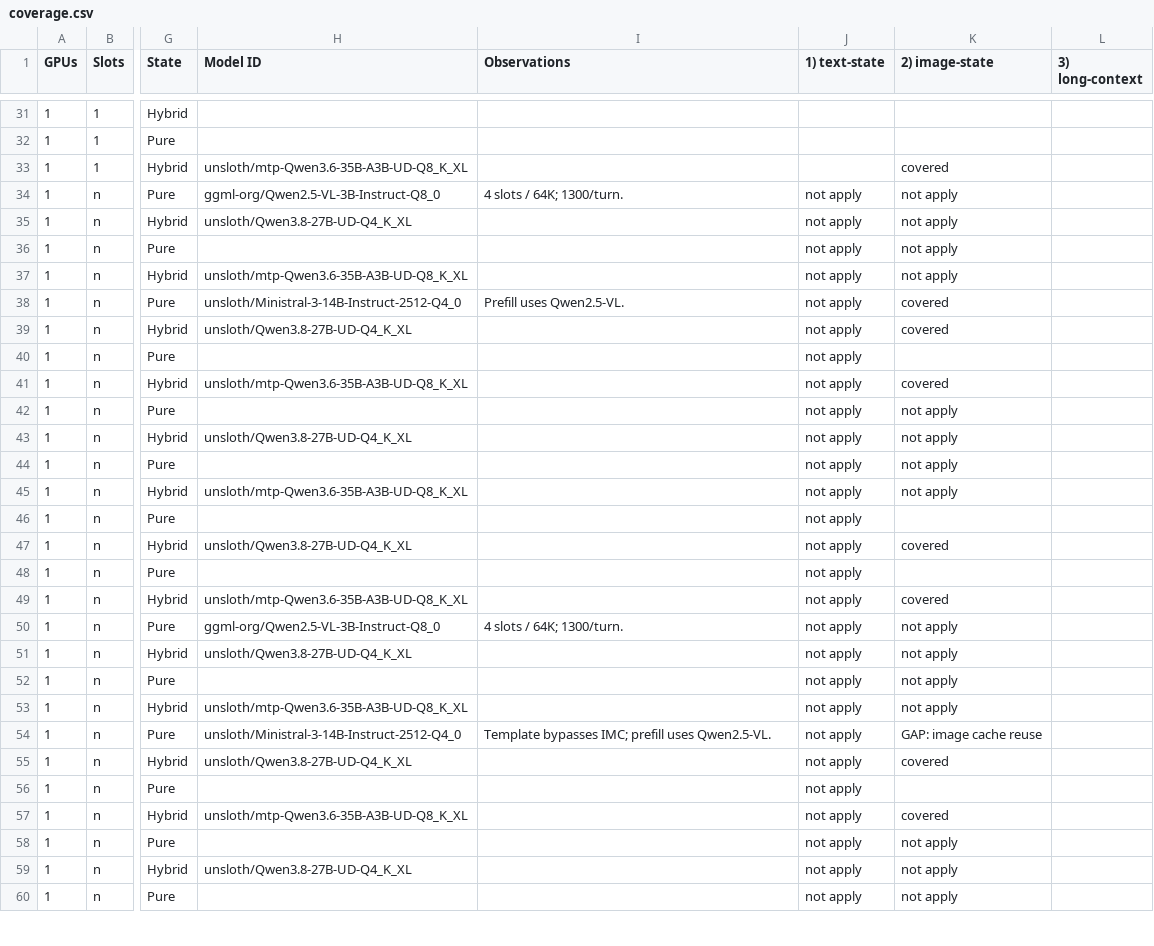
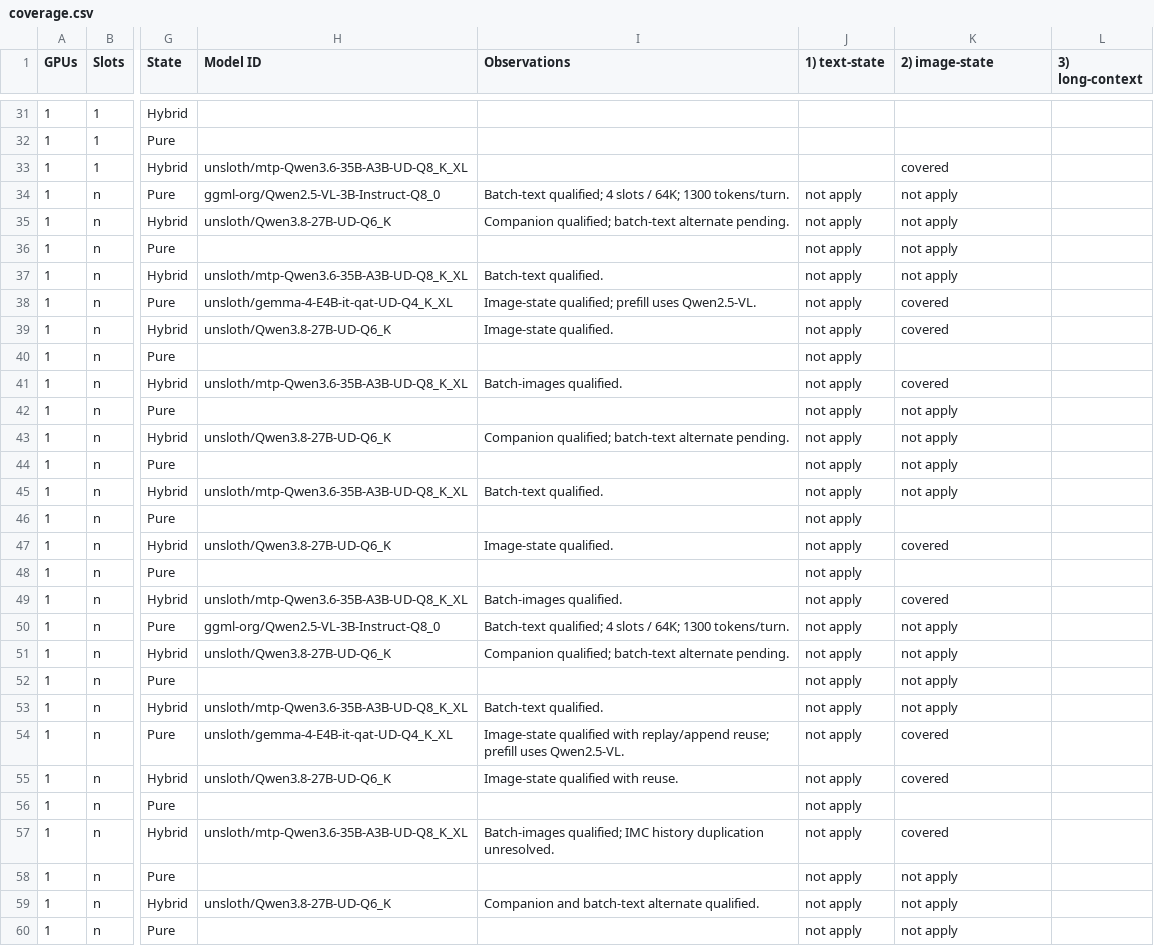
Before and after one commit to ardanlabs/kronk, a CSV file: .tools/reliability/coverage.csv, drawn as a sheet; only a part is shown, gaps mark what is left out; the diff covers the shown part only; the diff names each change by its address in the sheet, - before the commit and + after, or states it on an @@ line.

Commit message:
Reliability tools fixes (#1156)
* wip fix batch-text test

* change image-state test model

* split config files again

* add dense/hybrid cells coverage

* remove old http tools

* change Dense/Hybrid model

* ajust batch-text probe requirements

* adjust image-prefil probe requirements

* coverage docs review

```diff
--- a/.tools/reliability/coverage.csv
+++ b/.tools/reliability/coverage.csv
-I34 (Observations): 4 slots / 64K; 1300/turn.
+I34 (Observations): Batch-text qualified; 4 slots / 64K; 1300 tokens/turn.
-H35 (Model ID): unsloth/Qwen3.8-27B-UD-Q4_K_XL
+H35 (Model ID): unsloth/Qwen3.8-27B-UD-Q6_K
-I35 (Observations): (empty)
+I35 (Observations): Companion qualified; batch-text alternate pending.
-I37 (Observations): (empty)
+I37 (Observations): Batch-text qualified.
-H38 (Model ID): unsloth/Ministral-3-14B-Instruct-2512-Q4_0
+H38 (Model ID): unsloth/gemma-4-E4B-it-qat-UD-Q4_K_XL
-I38 (Observations): Prefill uses Qwen2.5-VL.
+I38 (Observations): Image-state qualified; prefill uses Qwen2.5-VL.
-H39 (Model ID): unsloth/Qwen3.8-27B-UD-Q4_K_XL
+H39 (Model ID): unsloth/Qwen3.8-27B-UD-Q6_K
-I39 (Observations): (empty)
+I39 (Observations): Image-state qualified.
-I41 (Observations): (empty)
+I41 (Observations): Batch-images qualified.
-H43 (Model ID): unsloth/Qwen3.8-27B-UD-Q4_K_XL
+H43 (Model ID): unsloth/Qwen3.8-27B-UD-Q6_K
-I43 (Observations): (empty)
+I43 (Observations): Companion qualified; batch-text alternate pending.
-I45 (Observations): (empty)
+I45 (Observations): Batch-text qualified.
-H47 (Model ID): unsloth/Qwen3.8-27B-UD-Q4_K_XL
+H47 (Model ID): unsloth/Qwen3.8-27B-UD-Q6_K
-I47 (Observations): (empty)
+I47 (Observations): Image-state qualified.
-I49 (Observations): (empty)
+I49 (Observations): Batch-images qualified.
-I50 (Observations): 4 slots / 64K; 1300/turn.
+I50 (Observations): Batch-text qualified; 4 slots / 64K; 1300 tokens/turn.
-H51 (Model ID): unsloth/Qwen3.8-27B-UD-Q4_K_XL
+H51 (Model ID): unsloth/Qwen3.8-27B-UD-Q6_K
-I51 (Observations): (empty)
+I51 (Observations): Companion qualified; batch-text alternate pending.
-I53 (Observations): (empty)
+I53 (Observations): Batch-text qualified.
-H54 (Model ID): unsloth/Ministral-3-14B-Instruct-2512-Q4_0
+H54 (Model ID): unsloth/gemma-4-E4B-it-qat-UD-Q4_K_XL
-I54 (Observations): Template bypasses IMC; prefill uses…
+I54 (Observations): Image-state qualified with replay/append reuse; prefill uses…
-K54 (2) image-state): GAP: image cache reuse
+K54 (2) image-state): covered
-H55 (Model ID): unsloth/Qwen3.8-27B-UD-Q4_K_XL
+H55 (Model ID): unsloth/Qwen3.8-27B-UD-Q6_K
-I55 (Observations): (empty)
+I55 (Observations): Image-state qualified with reuse.
-I57 (Observations): (empty)
+I57 (Observations): Batch-images qualified; IMC history duplication unresolved.
-H59 (Model ID): unsloth/Qwen3.8-27B-UD-Q4_K_XL
+H59 (Model ID): unsloth/Qwen3.8-27B-UD-Q6_K
-I59 (Observations): (empty)
+I59 (Observations): Companion and batch-text alternate qualified.
```
Also changed, not shown: 17 edited cells elsewhere in this file, 24 other files.
